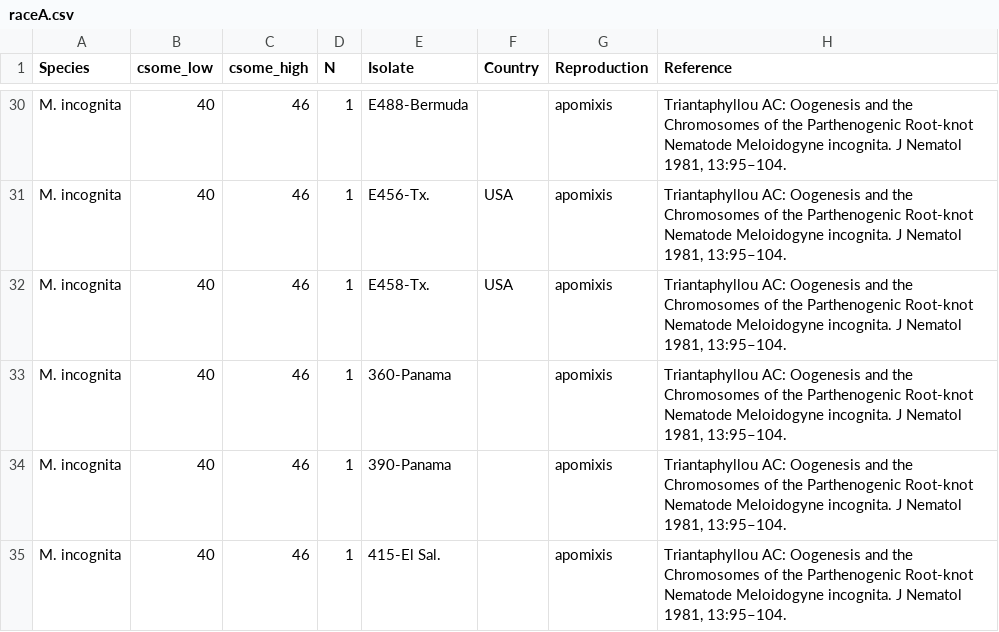
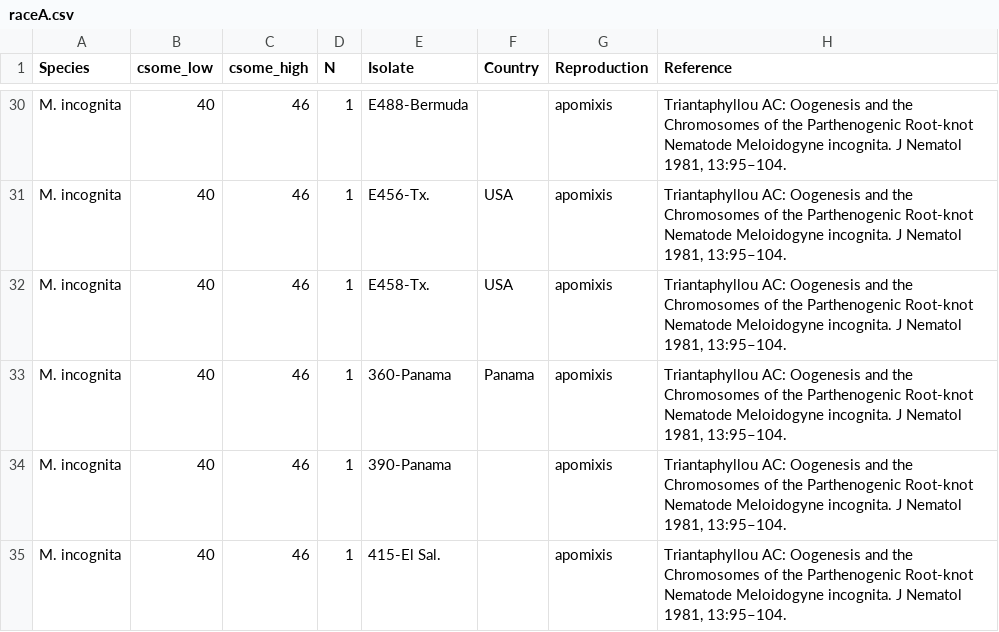
Before and after one commit to davelunt/cytologydata, a CSV file: raceA.csv, drawn as a sheet; only a part is shown, gaps mark what is left out; the diff names each change by its address in the sheet, - before the commit and + after, or states it on an @@ line.

Commit message:
atom minor edit

```diff
--- a/raceA.csv
+++ b/raceA.csv
-F33 (Country): (empty)
+F33 (Country): Panama
```
